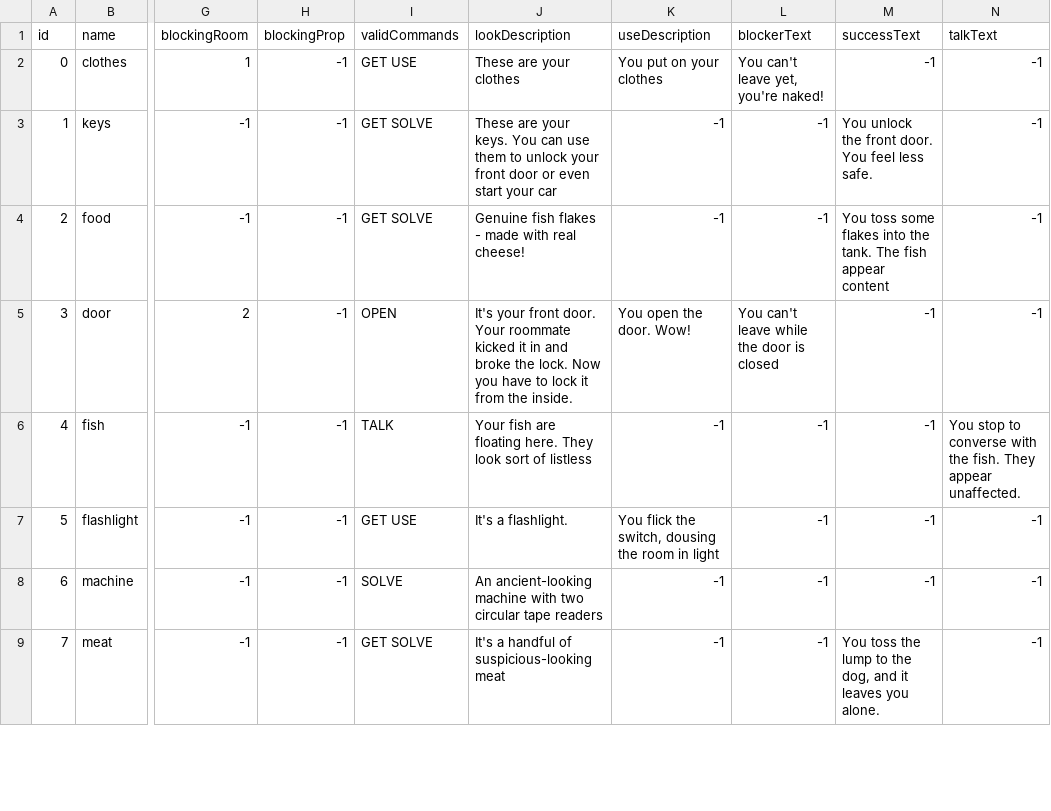
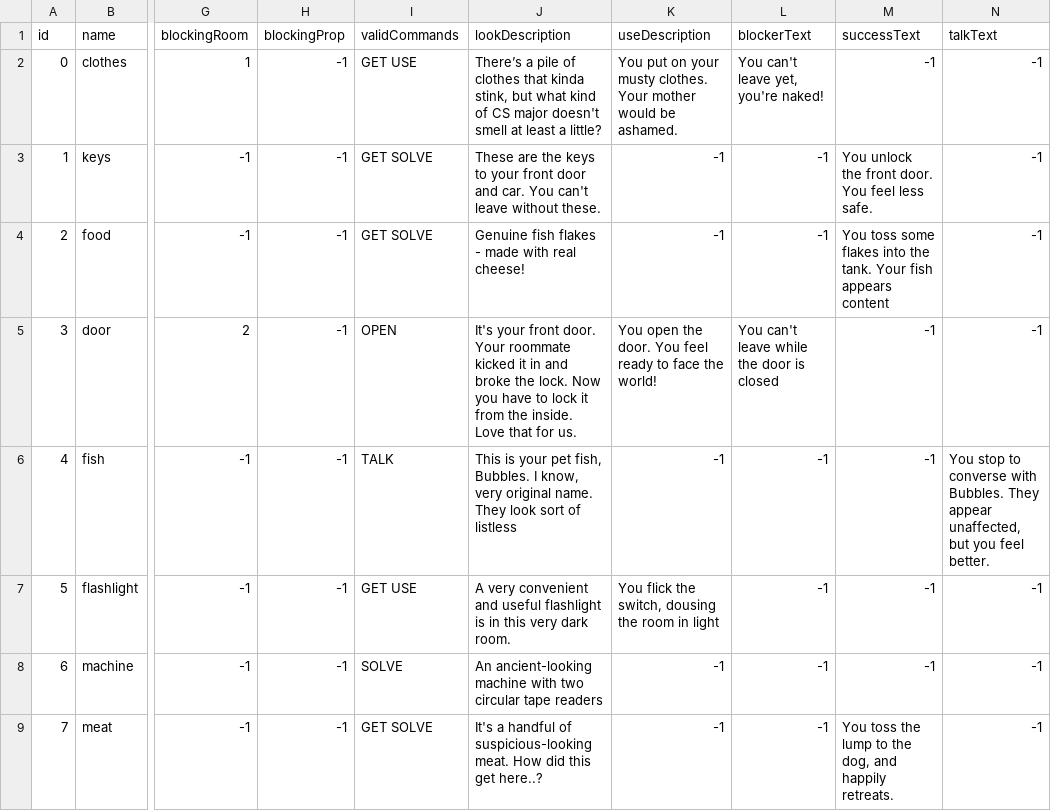
Before and after one commit to bigverl/laying-down-simulator, a CSV file: db/props.csv, drawn as a sheet; only a part is shown, gaps mark what is left out; the diff covers the shown part only; the diff names each change by its address in the sheet, - before the commit and + after, or states it on an @@ line.

Commit message:
prop db finalized

```diff
--- a/db/props.csv
+++ b/db/props.csv
-J2 (lookDescription): These are your clothes
+J2 (lookDescription): There’s a pile of clothes that kinda stink, but what kind of CS major doesn't smell at least a little?
-K2 (useDescription): You put on your clothes
+K2 (useDescription): You put on your musty clothes. Your mother would be ashamed.
-J3 (lookDescription): These are your keys. You can use them to unlock your front door or even start your car
+J3 (lookDescription): These are the keys to your front door and car. You can't leave without these.
-M4 (successText): …the tank. The fish appear content
+M4 (successText): …the tank. Your fish appears content
-J5 (lookDescription): …the inside.
+J5 (lookDescription): …the inside. Love that for us.
-K5 (useDescription): You open the door. Wow!
+K5 (useDescription): You open the door. You feel ready to face the world!
-J6 (lookDescription): Your fish are floating here. They look…
+J6 (lookDescription): This is your pet fish, Bubbles. I know, very original name. They look…
-N6 (talkText): …converse with the fish. They appear unaffected.
+N6 (talkText): …converse with Bubbles. They appear unaffected, but you feel better.
-J7 (lookDescription): It's a flashlight.
+J7 (lookDescription): A very convenient and useful flashlight is in this very dark room.
-J9 (lookDescription): …of suspicious-looking meat
+J9 (lookDescription): …of suspicious-looking meat. How did this get here..?
-M9 (successText): …dog, and it leaves you alone.
+M9 (successText): …dog, and happily retreats.
```
Also changed, not shown: 6 edited cells elsewhere in this file, 2 other files.
